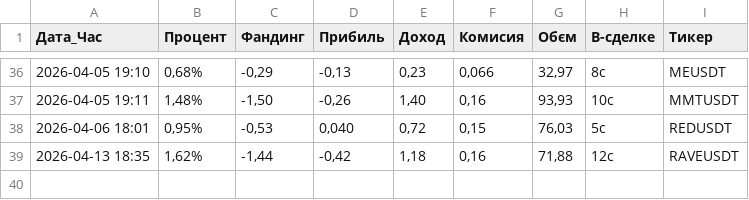
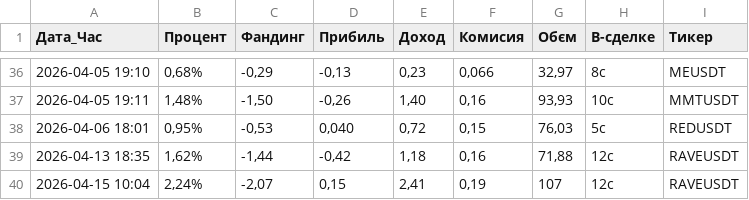
Before and after one commit to Smilelife1177/fund_rate_PY, a CSV file: trade_stats.csv, drawn as a sheet; only a part is shown, gaps mark what is left out; the diff names each change by its address in the sheet, - before the commit and + after, or states it on an @@ line.

Commit message:
50_profit

```diff
--- a/trade_stats.csv
+++ b/trade_stats.csv
+row 40: 2026-04-15 10:04 | 2,24% | -2,07 | 0,15 | 2,41 | 0,19 | 107 | 12с | RAVEUSDT
```
